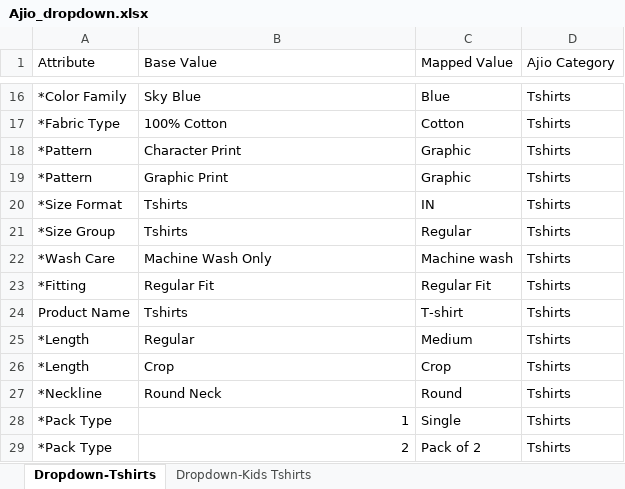
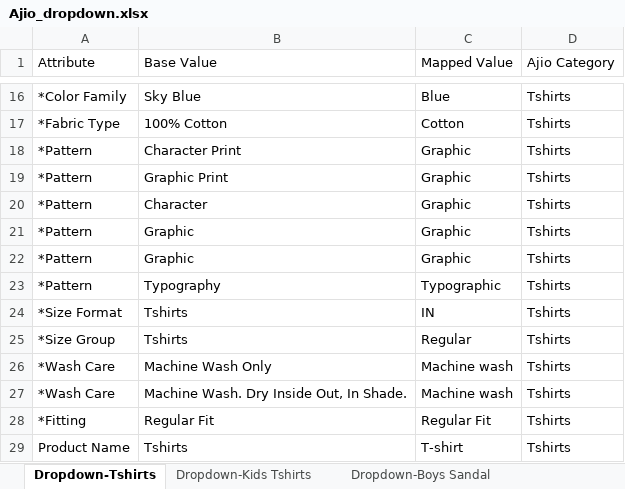
Before and after one commit to anmrahul-code/catalogue-automation, an Excel workbook: config/Ajio_dropdown.xlsx, sheet Dropdown-Tshirts, drawn as a sheet; only a part is shown, gaps mark what is left out; the shorter side is filled out with more unchanged rows; values as stored, in another font and other column widths than the file's, no borders; the diff names each change by its address in the sheet, - before the commit and + after, or states it on an @@ line.

```diff
--- a/config/Ajio_dropdown.xlsx (sheet Dropdown-Tshirts)
+++ b/config/Ajio_dropdown.xlsx (sheet Dropdown-Tshirts)
+sheet tab: Dropdown-Boys Sandal
+row 20: *Pattern | Character | Graphic | Tshirts
+row 21: *Pattern | Graphic | Graphic | Tshirts
+row 22: *Pattern | Graphic | Graphic | Tshirts
+row 23: *Pattern | Typography | Typographic | Tshirts
+row 27: *Wash Care | Machine Wash. Dry Inside Out, In Shade. | Machine wash | Tshirts
```
Also changed, not shown: sheet Dropdown-Kids Tshirts, other sheet tabs, config/Ajio_instruction.xlsx.
